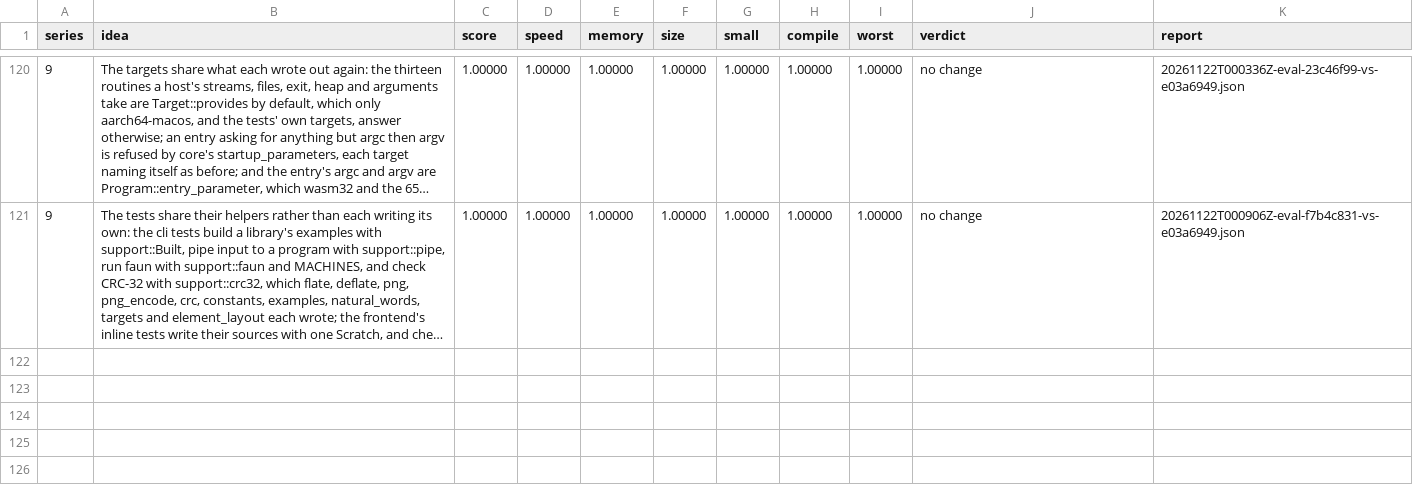
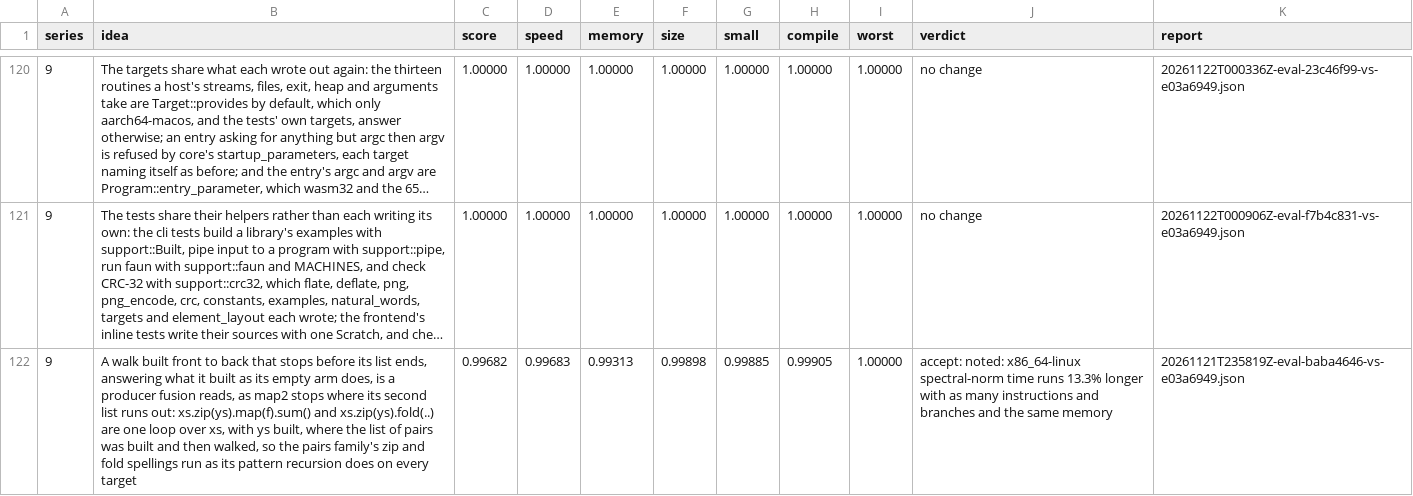
Before and after one commit to faun-lang/faun, a TSV file: ratchet/log.tsv, drawn as a sheet; only a part is shown, gaps mark what is left out; long unchanged cells end in …; the diff names each change by its address in the sheet, - before the commit and + after, or states it on an @@ line.

Commit message:
The log keeps the evaluation of fusing a walk that stops before its list ends, as map2 does: accept, score 0.99682, the pairs family's memory spread 2.49 to 1 on x86-64 and 2.64 to 1 on wasm32, nothing worse

```diff
--- a/ratchet/log.tsv
+++ b/ratchet/log.tsv
+row 122: 9 | A walk built front to back that stops before its list ends, answering what it built as its empty arm does, is a producer fusion reads, as map2 stops where its second list runs out: xs.zip(ys).map(f).sum() and xs.zip(ys).fold(..) are one loop over xs, with ys built, where the list of pairs was built and then walked, so the pairs family's zip and fold spellings run as its pattern recursion does on every target | 0.99682 | 0.99683 | 0.99313 | 0.99898 | 0.99885 | 0.99905 | 1.00000 | accept: noted: x86_64-linux spectral-norm time runs 13.3% longer with as many instructions and branches and the same memory | 20261121T235819Z-eval-baba4646-vs-e03a6949.json
```
